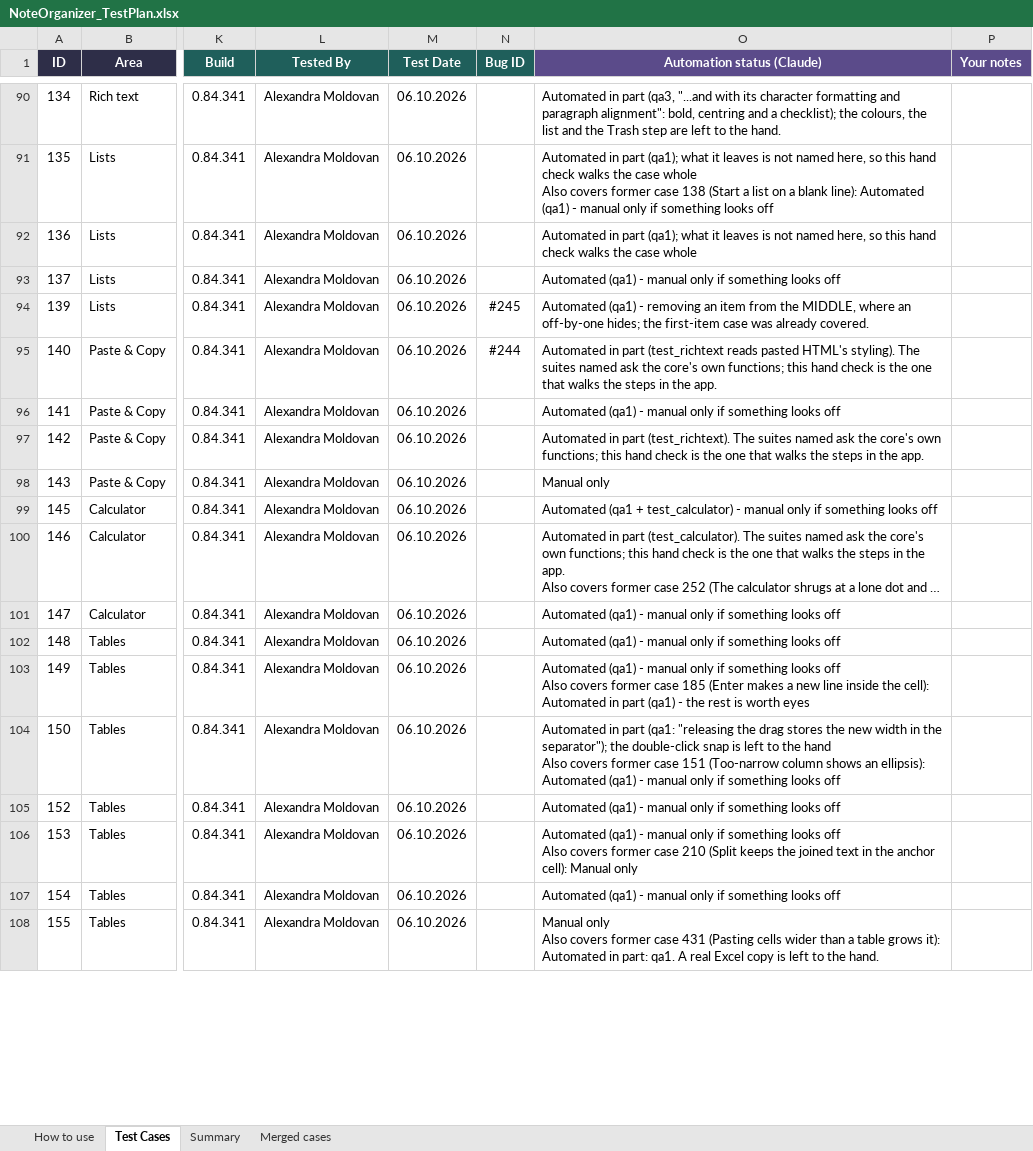
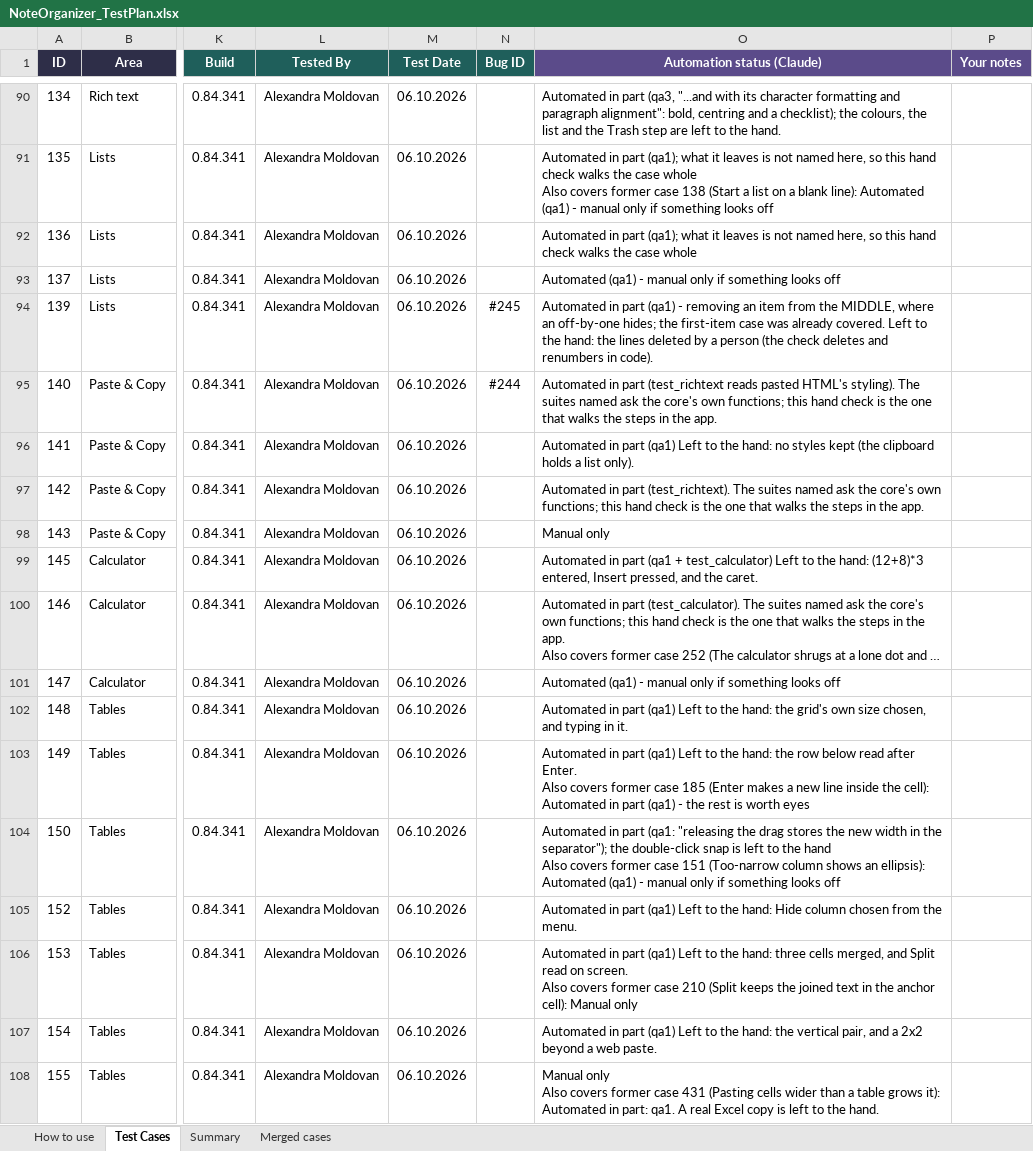
Before and after one commit to AlexandraMoldovan95/noteOrganizer, an Excel workbook: qa/NoteOrganizer_TestPlan.xlsx, sheet Test Cases, drawn as a sheet; only a part is shown, gaps mark what is left out; long unchanged cells end in …; values as stored, in another font and other column widths than the file's, no borders; conditional formats not drawn; ↵ is a line break in a cell; the diff covers the shown part only; the diff names each change by its address in the sheet, - before the commit and + after, or states it on an @@ line.

```diff
--- a/qa/NoteOrganizer_TestPlan.xlsx (sheet Test Cases)
+++ b/qa/NoteOrganizer_TestPlan.xlsx (sheet Test Cases)
-O94 (Automation status (Claude)): Automated (qa1) - removing an item from the MIDDLE, where an off-by-one hides; the first-item case was already covered.
+O94 (Automation status (Claude)): Automated in part (qa1) - removing an item from the MIDDLE, where an off-by-one hides; the first-item case was already covered. Left to the hand: the lines deleted by a person (the check deletes and renumbers in code).
-O96 (Automation status (Claude)): Automated (qa1) - manual only if something looks off
+O96 (Automation status (Claude)): Automated in part (qa1) Left to the hand: no styles kept (the clipboard holds a list only).
-O99 (Automation status (Claude)): Automated (qa1 + test_calculator) - manual only if something looks off
+O99 (Automation status (Claude)): Automated in part (qa1 + test_calculator) Left to the hand: (12+8)*3 entered, Insert pressed, and the caret.
-O102 (Automation status (Claude)): Automated (qa1) - manual only if something looks off
+O102 (Automation status (Claude)): Automated in part (qa1) Left to the hand: the grid's own size chosen, and typing in it.
-O103 (Automation status (Claude)): Automated (qa1) - manual only if something looks off ↵ Also covers…
+O103 (Automation status (Claude)): Automated in part (qa1) Left to the hand: the row below read after Enter. ↵ Also covers…
-O105 (Automation status (Claude)): Automated (qa1) - manual only if something looks off
+O105 (Automation status (Claude)): Automated in part (qa1) Left to the hand: Hide column chosen from the menu.
-O106 (Automation status (Claude)): Automated (qa1) - manual only if something looks off ↵ Also covers…
+O106 (Automation status (Claude)): Automated in part (qa1) Left to the hand: three cells merged, and Split read on screen. ↵ Also covers…
-O107 (Automation status (Claude)): Automated (qa1) - manual only if something looks off
+O107 (Automation status (Claude)): Automated in part (qa1) Left to the hand: the vertical pair, and a 2x2 beyond a web paste.
```
Also changed, not shown: 94 edited cells elsewhere in this sheet, sheet How to use, 4 other files.
